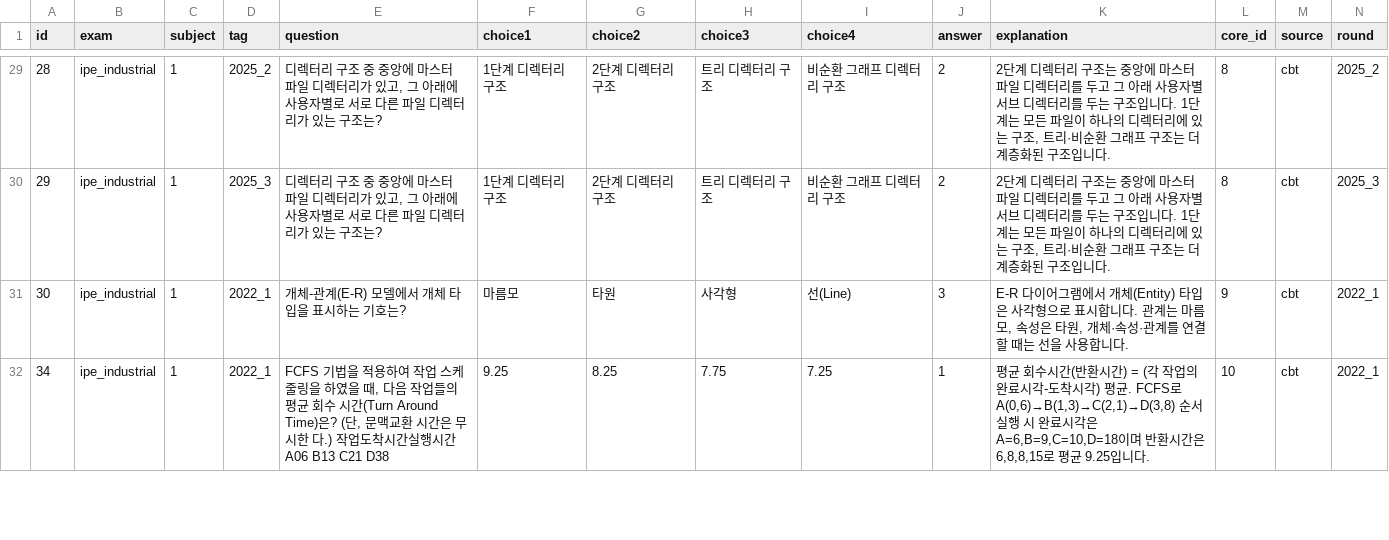
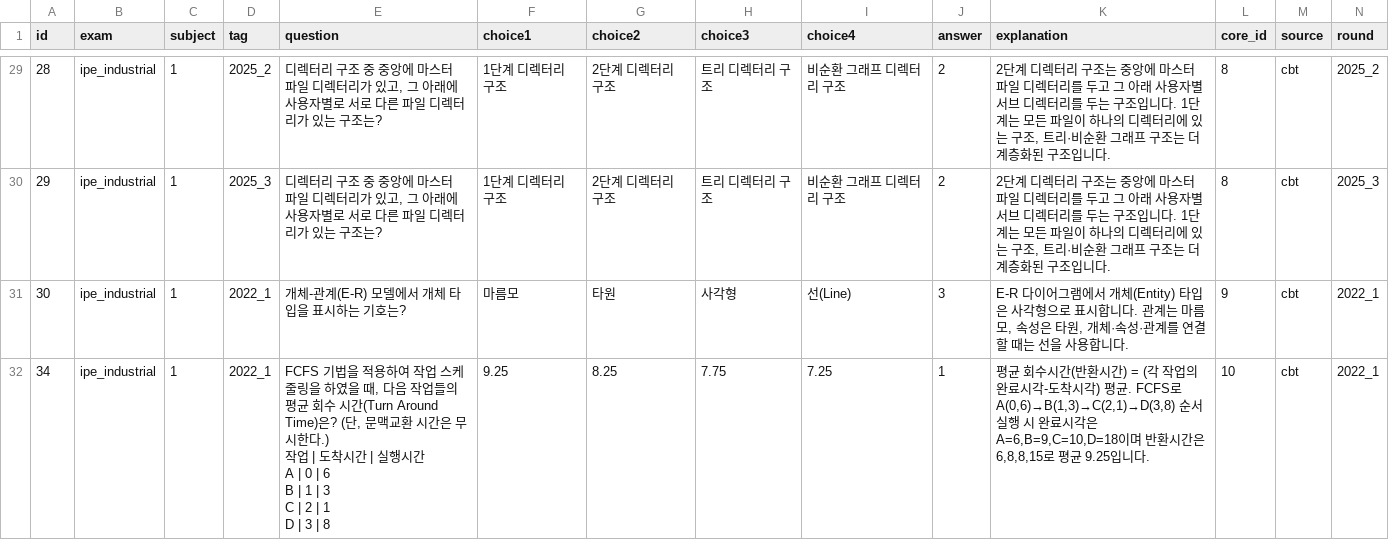
Before and after one commit to SKN35shimsungwook/license, a CSV file: data/cbt_questions.csv, drawn as a sheet; only a part is shown, gaps mark what is left out; the diff covers the shown part only.

Commit message:
Fix scheduling-table corruption, answer/explanation mismatches, and remove unanswerable diagram questions
- Reconstruct 2 FCFS/FIFO scheduling questions whose arrival/burst-time
  tables got glued into unreadable text during PDF extraction (id 34, 613
  in the old numbering)
- Fix one question (2023_2 FCFS) whose explanation was copy-pasted from a
  different variant of the same question, and one Java arithmetic question
  whose explanation described an unrelated program
- Remove 2 questions that depend on a diagram image with no text
  fallback and only a non-committal explanation ("depends on the figure") -
  unanswerable in a text-only quiz UI
- Add permanent detection for all of the above to tools/audit_data.py and
  tools/audit_table_noise.py so future data changes get caught automatically
- Add tools/gemini_audit.py: batches the full question bank through Gemini
  to flag unreadable text, bad choices, or answer/explanation mismatches
  for manual review (does not auto-edit)
- Move audit tool output paths from a session-specific temp dir into
  tools/_reports/ (gitignored) so the tools are rerunnable in any session

```diff
--- a/data/cbt_questions.csv
+++ b/data/cbt_questions.csv
@@ -31,2 +31,8 @@
 30,ipe_industrial,1,2022_1,개체-관계(E-R) 모델에서 개체 타입을 표시하는 기호는?,마름모,타원,사각형,선(Line),3,"E-R 다이어그램에서 개체(Entity) 타입은 사각형으로 표시합니다. 관계는 마름모, 속성은 타원, 개체·속성·관계를 연결할 때는 선을 사용합니다.",9,cbt,2022_1
-34,ipe_industrial,1,2022_1,"FCFS 기법을 적용하여 작업 스케줄링을 하였을 때, 다음 작업들의 평균 회수 시간(Turn Around Time)은? (단, 문맥교환 시간은 무시한 다.) 작업도착시간실행시간 A06 B13 C21 D38",9.25,8.25,7.75,7.25,1,"평균 회수시간(반환시간) = (각 작업의 완료시각-도착시각) 평균. FCFS로 A(0,6)→B(1,3)→C(2,1)→D(3,8) 순서 실행 시 완료시각은 A=6,B=9,C=10,D=18이며 반환시간은 6,8,8,15로 평균 9.25입니다.",10,cbt,2022_1
+34,ipe_industrial,1,2022_1,"FCFS 기법을 적용하여 작업 스케줄링을 하였을 때, 다음 작업들의 평균 회수 시간(Turn Around Time)은? (단, 문맥교환 시간은 무시한다.)
+
+작업 | 도착시간 | 실행시간
+A | 0 | 6
+B | 1 | 3
+C | 2 | 1
+D | 3 | 8",9.25,8.25,7.75,7.25,1,"평균 회수시간(반환시간) = (각 작업의 완료시각-도착시각) 평균. FCFS로 A(0,6)→B(1,3)→C(2,1)→D(3,8) 순서 실행 시 완료시각은 A=6,B=9,C=10,D=18이며 반환시간은 6,8,8,15로 평균 9.25입니다.",10,cbt,2022_1
```
Also changed, not shown: 2 removed rows and 4 edited cells elsewhere in this file, 4 other files.
